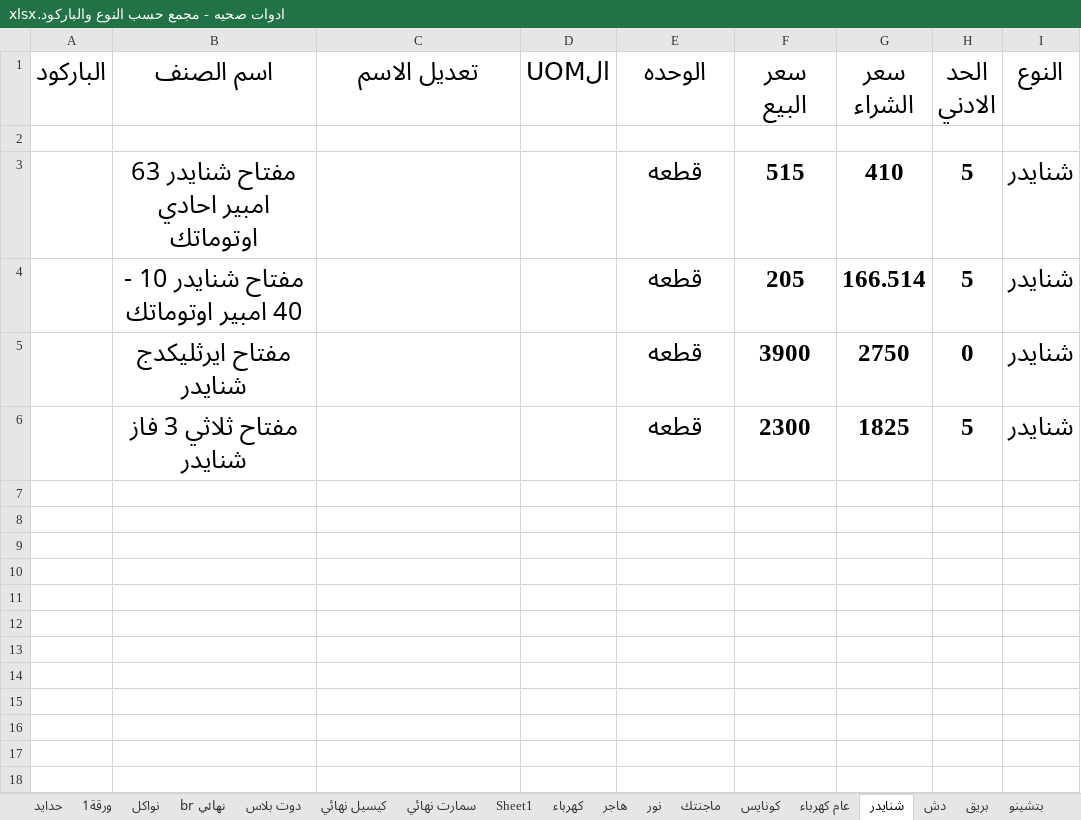
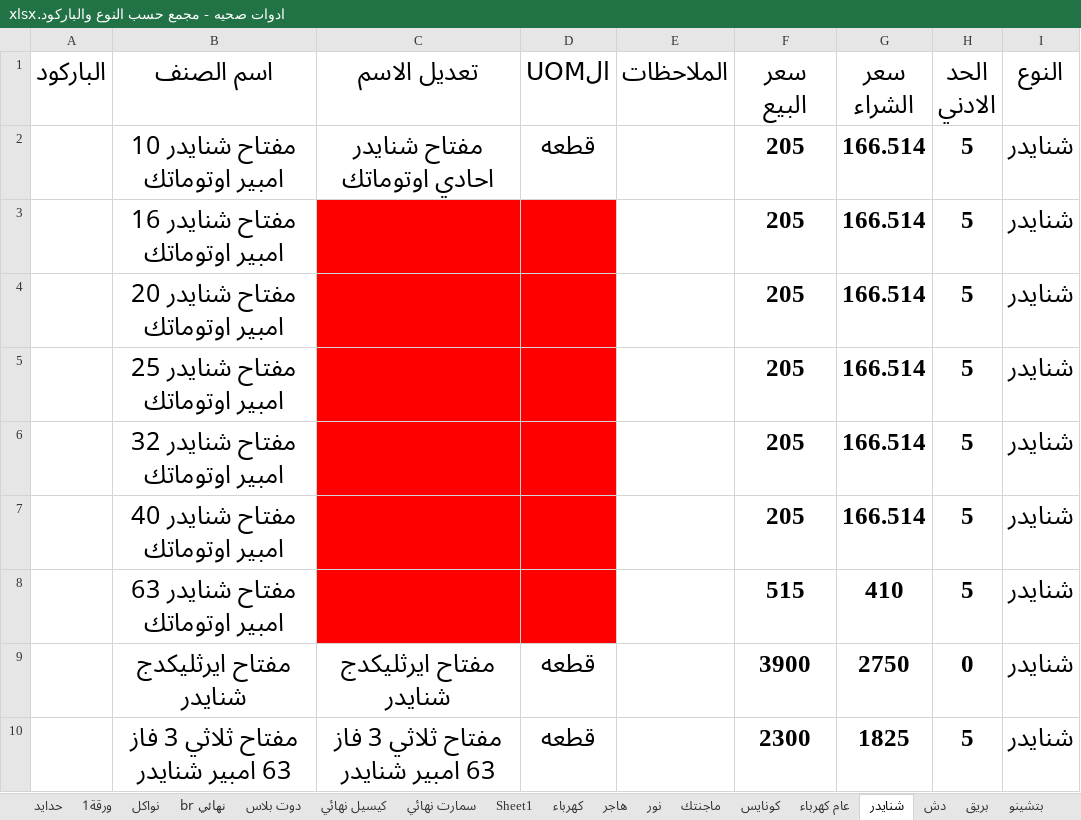
Before and after one commit to ahmedadeliteng/work, an Excel workbook: بنيان/اصناف تعديل لERPNEXT/ادوات صحيه - مجمع حسب النوع والباركود.xlsx, sheet شنايدر, drawn as a sheet; values as stored, in another font and other column widths than the file's, no borders; removed rows and columns are numbered as before the commit, all else as after; the diff names each change by its address in the sheet, - before the commit and + after, or states it on an @@ line.

```diff
--- a/بنيان/اصناف تعديل لERPNEXT/ادوات صحيه - مجمع حسب النوع والباركود.xlsx (sheet شنايدر)
+++ b/بنيان/اصناف تعديل لERPNEXT/ادوات صحيه - مجمع حسب النوع والباركود.xlsx (sheet شنايدر)
-E1: الوحده
+E1: الملاحظات
-row 2: (empty)
+row 2:  | مفتاح شنايدر 10 امبير اوتوماتك | مفتاح شنايدر احادي اوتوماتك | قطعه |  | 205 | 166.514 | 5 | شنايدر
-row 3:  | مفتاح شنايدر 63 امبير احادي اوتوماتك |  |  | قطعه | 515 | 410 | 5 | شنايدر
+row 3:  | مفتاح شنايدر 16 امبير اوتوماتك |  |  |  | 205 | 166.514 | 5 | شنايدر
+row 4:  | مفتاح شنايدر 20 امبير اوتوماتك |  |  |  | 205 | 166.514 | 5 | شنايدر
+row 5:  | مفتاح شنايدر 25 امبير اوتوماتك |  |  |  | 205 | 166.514 | 5 | شنايدر
+row 6:  | مفتاح شنايدر 32 امبير اوتوماتك |  |  |  | 205 | 166.514 | 5 | شنايدر
-B7 (اسم الصنف): مفتاح شنايدر 10 - 40 امبير اوتوماتك
+B7 (اسم الصنف): مفتاح شنايدر 40 امبير اوتوماتك
-C7:D7 fill: none
+C7:D7 fill: #FF0000
-E7 (الملاحظات): قطعه
+E7 (الملاحظات): (empty)
+row 8:  | مفتاح شنايدر 63 امبير اوتوماتك |  |  |  | 515 | 410 | 5 | شنايدر
-C9 (تعديل الاسم): (empty)
+C9 (تعديل الاسم): مفتاح ايرثليكدج شنايدر
-D9:D10 (الUOM): (empty)
+D9:D10 (الUOM): قطعه
-E9:E10 (الملاحظات): قطعه
+E9:E10 (الملاحظات): (empty)
-B10 (اسم الصنف): مفتاح ثلاثي 3 فاز شنايدر
+B10 (اسم الصنف): مفتاح ثلاثي 3 فاز 63 امبير شنايدر
-C10 (تعديل الاسم): (empty)
+C10 (تعديل الاسم): مفتاح ثلاثي 3 فاز 63 امبير شنايدر
```
Also changed, not shown: sheet ILOCK, sheet دش, sheet ماجنتك, sheet سانشي, sheet نور, sheet كونايس, 4 more sheets, other sheet tabs, بنيان/اصناف تعديل لERPNEXT/بويات.xlsx, 2 other files.
